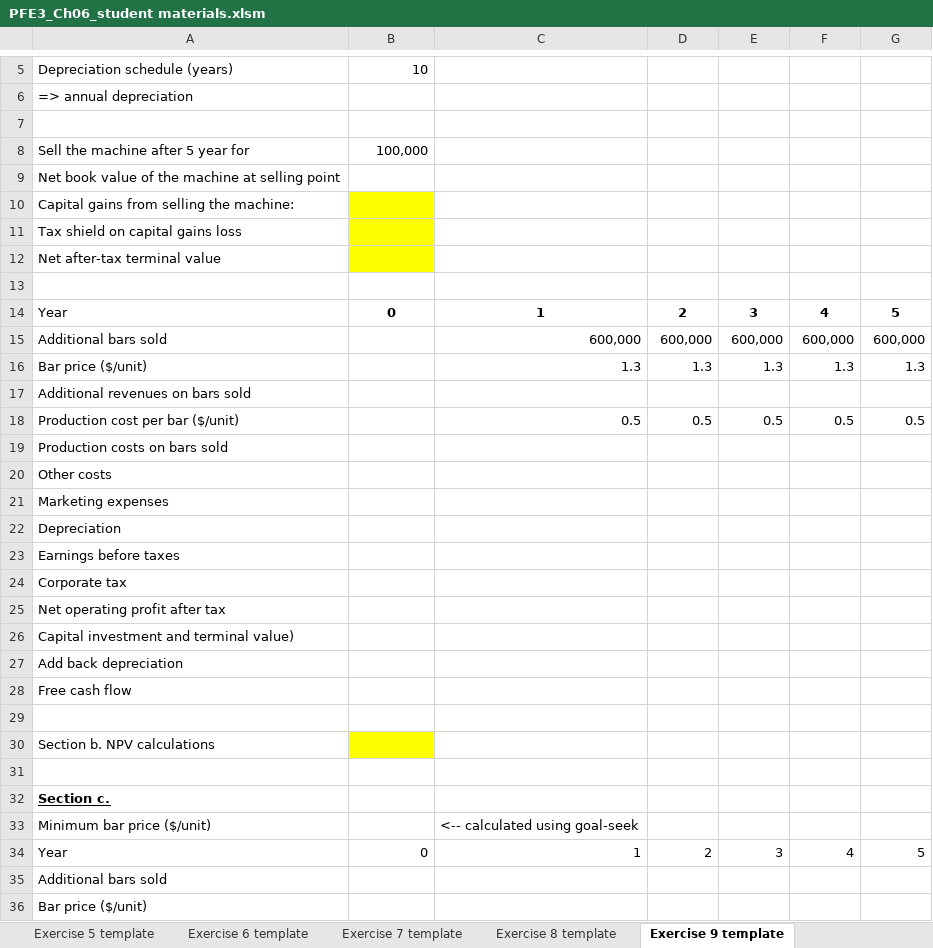
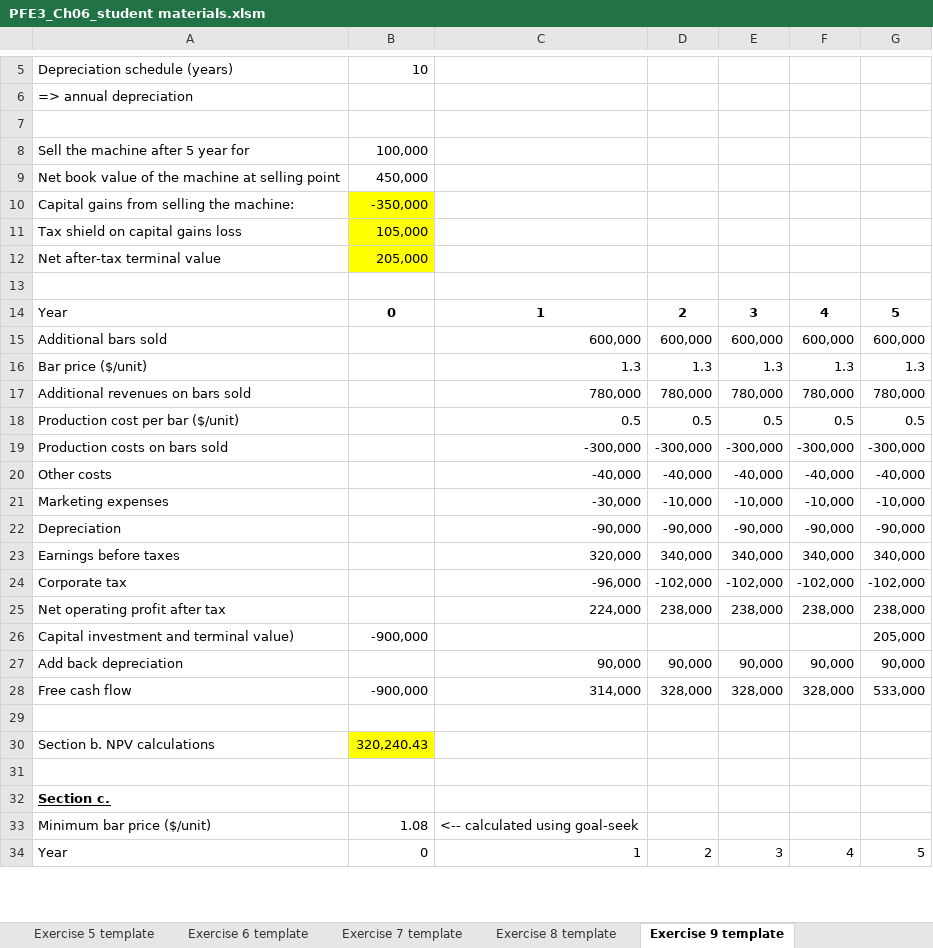
Before and after one commit to shuaitq/PFE3-Resources, an Excel workbook: Student Resources/Exercise Answers/PFE3_Ch06_student materials.xlsm, sheet Exercise 9 template, drawn as a sheet; only a part is shown, gaps mark what is left out; values as stored, in another font and other column widths than the file's, no borders; removed rows and columns are numbered as before the commit, all else as after; the diff covers the shown part only; the diff names each change by its address in the sheet, - before the commit and + after, or states it on an @@ line.

```diff
--- a/Student Resources/Exercise Answers/PFE3_Ch06_student materials.xlsm (sheet Exercise 9 template)
+++ b/Student Resources/Exercise Answers/PFE3_Ch06_student materials.xlsm (sheet Exercise 9 template)
-B9: (empty)
+B9: 450,000
-B10: (empty)
+B10: -350,000
-B11: (empty)
+B11: 105,000
-B12: (empty)
+B12: 205,000
-row 17: Additional revenues on bars sold
+row 17: Additional revenues on bars sold |  | 780,000 | 780,000 | 780,000 | 780,000 | 780,000
-row 19: Production costs on bars sold
-row 20: Other costs
-row 21: Marketing expenses
-row 22: Depreciation
-row 23: Earnings before taxes
-row 24: Corporate tax
-row 25: Net operating profit after tax
+row 19: Production costs on bars sold |  | -300,000 | -300,000 | -300,000 | -300,000 | -300,000
+row 20: Other costs |  | -40,000 | -40,000 | -40,000 | -40,000 | -40,000
+row 21: Marketing expenses |  | -30,000 | -10,000 | -10,000 | -10,000 | -10,000
+row 22: Depreciation |  | -90,000 | -90,000 | -90,000 | -90,000 | -90,000
+row 23: Earnings before taxes |  | 320,000 | 340,000 | 340,000 | 340,000 | 340,000
+row 24: Corporate tax |  | -96,000 | -102,000 | -102,000 | -102,000 | -102,000
+row 25: Net operating profit after tax |  | 224,000 | 238,000 | 238,000 | 238,000 | 238,000
-B26: (empty)
+B26: -900,000
-G26: (empty)
+G26: 205,000
-row 27: Add back depreciation
-row 28: Free cash flow
+row 27: Add back depreciation |  | 90,000 | 90,000 | 90,000 | 90,000 | 90,000
+row 28: Free cash flow | -900,000 | 314,000 | 328,000 | 328,000 | 328,000 | 533,000
-B30: (empty)
+B30: 320,240.43
-B33: (empty)
+B33: 1.08
-row 35: Additional bars sold
-row 36: Bar price ($/unit)
```
Also changed, not shown: 38 added rows, 35 removed rows and 9 edited cells elsewhere in this sheet, sheet Exercise 19 template, sheet Exercise 17 template, sheet Exercise 5 template, sheet Exercise 10 template, sheet Exercise13 template, sheet Exercise 8 template, 7 more sheets, other sheet tabs, charts or pictures.
